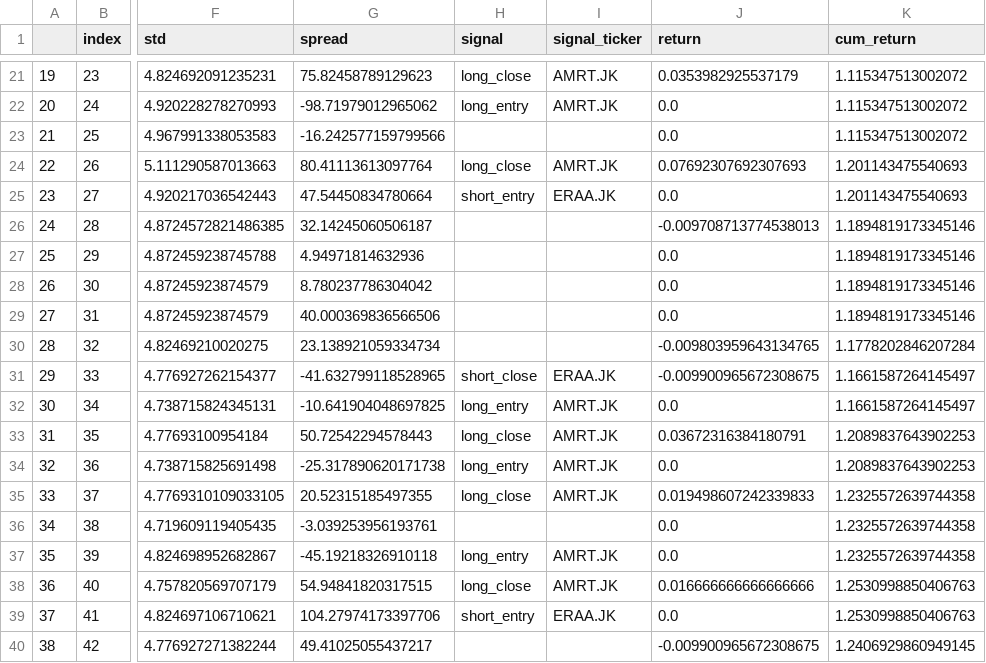
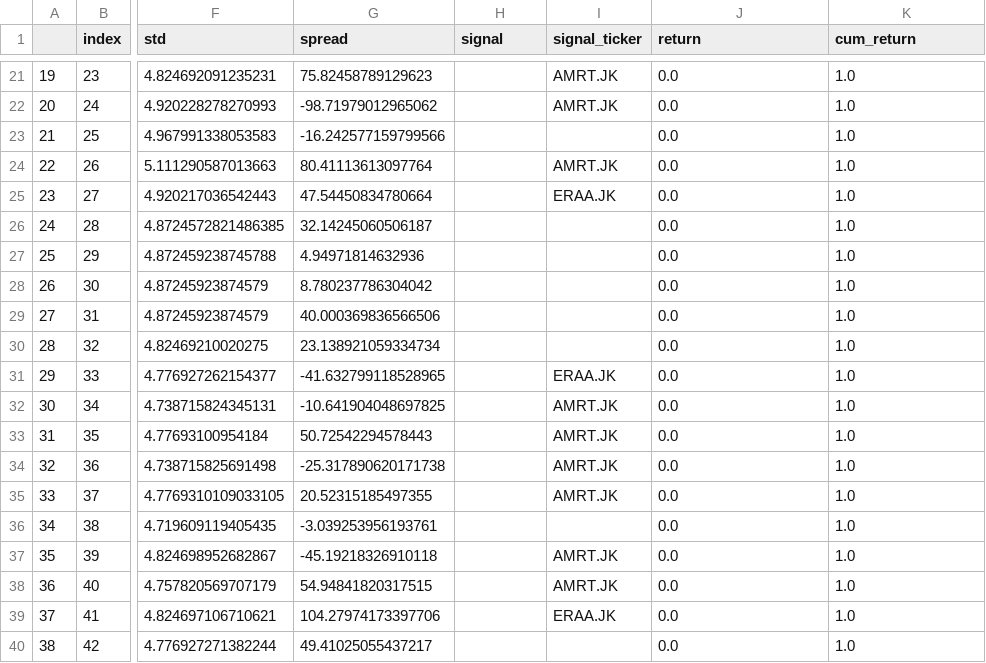
Before and after one commit to Aldo-Aditiya/Algo-Trading-Toolkit, a CSV file: _benchmarks/paper_trading/20220707_ERAA-AMRT_kf.csv, drawn as a sheet; only a part is shown, gaps mark what is left out; the diff covers the shown part only; the diff names each change by its address in the sheet, - before the commit and + after, or states it on an @@ line.

```diff
--- a/_benchmarks/paper_trading/20220707_ERAA-AMRT_kf.csv
+++ b/_benchmarks/paper_trading/20220707_ERAA-AMRT_kf.csv
-H21 (signal): long_close
+H21 (signal): (empty)
-J21 (return): 0.0353982925537179
+J21 (return): 0.0
-K21:K23 (cum_return): 1.115347513002072
+K21:K23 (cum_return): 1.0
-H22 (signal): long_entry
+H22 (signal): (empty)
-H24 (signal): long_close
+H24 (signal): (empty)
-J24 (return): 0.07692307692307693
+J24 (return): 0.0
-K24:K25 (cum_return): 1.201143475540693
+K24:K25 (cum_return): 1.0
-H25 (signal): short_entry
+H25 (signal): (empty)
-J26 (return): -0.009708713774538013
+J26 (return): 0.0
-K26:K29 (cum_return): 1.1894819173345146
+K26:K29 (cum_return): 1.0
-J30 (return): -0.009803959643134765
+J30 (return): 0.0
-K30 (cum_return): 1.1778202846207284
+K30 (cum_return): 1.0
-H31 (signal): short_close
+H31 (signal): (empty)
-J31 (return): -0.009900965672308675
+J31 (return): 0.0
-K31:K32 (cum_return): 1.1661587264145497
+K31:K32 (cum_return): 1.0
-H32 (signal): long_entry
+H32 (signal): (empty)
-H33 (signal): long_close
+H33 (signal): (empty)
-J33 (return): 0.03672316384180791
+J33 (return): 0.0
-K33:K34 (cum_return): 1.2089837643902253
+K33:K34 (cum_return): 1.0
-H34 (signal): long_entry
+H34 (signal): (empty)
-H35 (signal): long_close
+H35 (signal): (empty)
-J35 (return): 0.019498607242339833
+J35 (return): 0.0
-K35:K37 (cum_return): 1.2325572639744358
+K35:K37 (cum_return): 1.0
-H37 (signal): long_entry
+H37 (signal): (empty)
-H38 (signal): long_close
+H38 (signal): (empty)
-J38 (return): 0.016666666666666666
+J38 (return): 0.0
-K38:K39 (cum_return): 1.2530998850406763
+K38:K39 (cum_return): 1.0
-H39 (signal): short_entry
+H39 (signal): (empty)
-J40 (return): -0.009900965672308675
+J40 (return): 0.0
-K40 (cum_return): 1.2406929860949145
+K40 (cum_return): 1.0
```
Also changed, not shown: 71 edited cells elsewhere in this file, _benchmarks/paper_trading/20220707_PGAS-MEDC_kf.csv, _data/20220525_lq45/BBNI.JK.csv, 56 other files.
